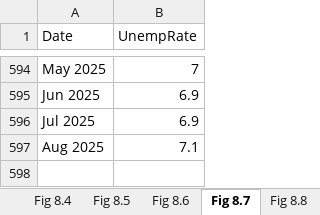
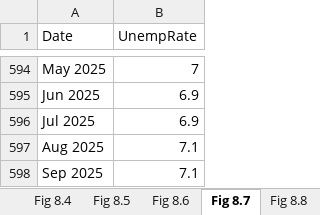
Before and after one commit to trevortombe/RealTimeGraphs, an Excel workbook: Data/C08 Figures.xlsx, sheet Fig 8.7, drawn as a sheet; only a part is shown, gaps mark what is left out; values as stored, in another font and other column widths than the file's, no borders; charts and pictures not drawn; the diff names each change by its address in the sheet, - before the commit and + after, or states it on an @@ line.

```diff
--- a/Data/C08 Figures.xlsx (sheet Fig 8.7)
+++ b/Data/C08 Figures.xlsx (sheet Fig 8.7)
+row 598: Sep 2025 | 7.1
```
Also changed, not shown: sheet Fig 8.6, sheet Fig 8.10, charts or pictures, Data/C02 Figures.xlsx, Data/C03 Figures.xlsx, 12 other files.
